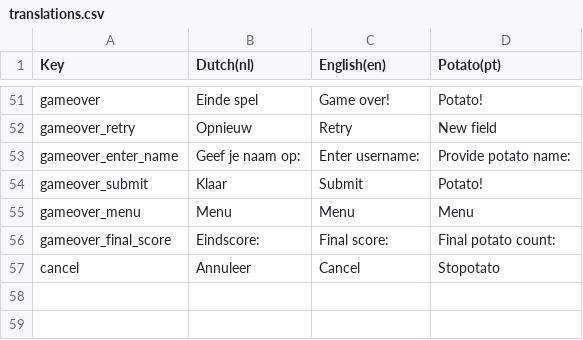
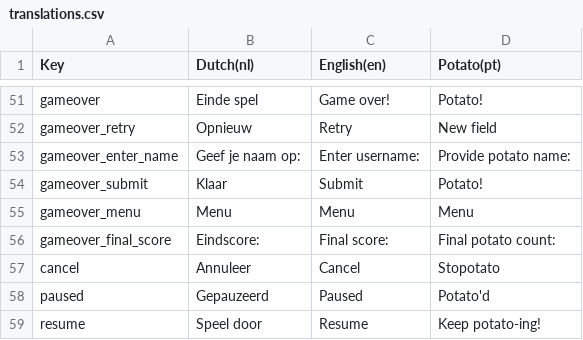
Before and after one commit to RubySteegmansPXL/Potatris, a CSV file: Assets/Localization/translations.csv, drawn as a sheet; only a part is shown, gaps mark what is left out; the diff names each change by its address in the sheet, - before the commit and + after, or states it on an @@ line.

Commit message:
Pause menu

```diff
--- a/Assets/Localization/translations.csv
+++ b/Assets/Localization/translations.csv
+row 58: paused | Gepauzeerd | Paused | Potato'd
+row 59: resume | Speel door | Resume | Keep potato-ing!
```
Also changed, not shown: 4 other files.
